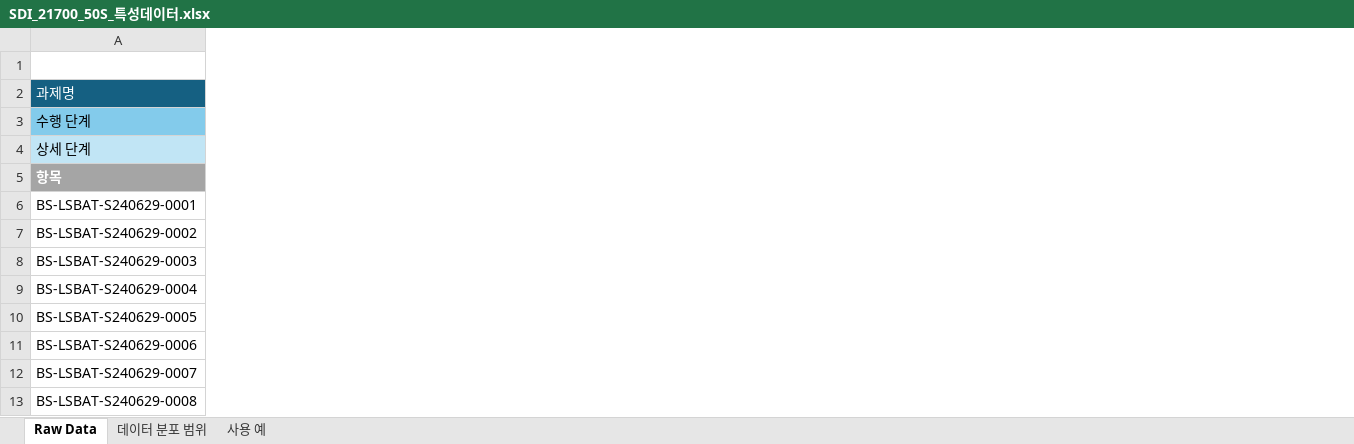
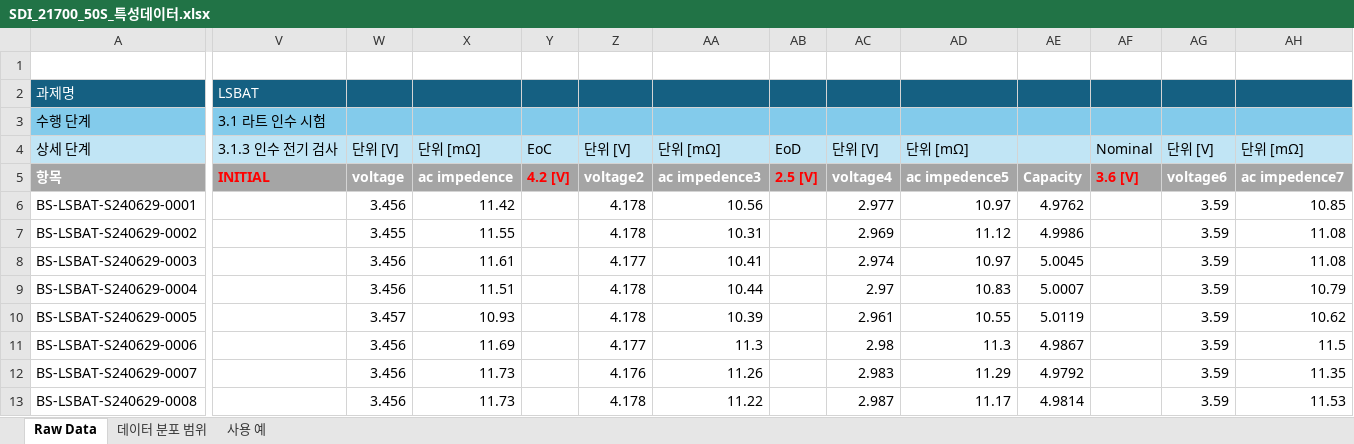
Before and after one commit to bnctekslack/LSBAT_CS, an Excel workbook: RawData/SDI_21700_50S_특성데이터.xlsx, sheet Raw Data, drawn as a sheet; only a part is shown, gaps mark what is left out; values as stored, in another font and other column widths than the file's, no borders; table styles not drawn; the diff covers the shown part only; the diff names each change by its address in the sheet, - before the commit and + after, or states it on an @@ line.

```diff
--- a/RawData/SDI_21700_50S_특성데이터.xlsx (sheet Raw Data)
+++ b/RawData/SDI_21700_50S_특성데이터.xlsx (sheet Raw Data)
@@ column V unhidden, rows 2-5: LSBAT | 3.1 라트 인수 시험 | 3.1.3 인수 전기 검사 | INITIAL @@
@@ column W unhidden, rows 4-13: 단위 [V] | voltage | 3.456 | 3.455 | 3.456 | 3.456 | 3.457 | 3.456 | 3.456 | 3.456 @@
@@ column X unhidden, rows 4-13: 단위 [mΩ] | ac impedence | 11.42 | 11.55 | 11.61 | 11.51 | 10.93 | 11.69 | 11.73 | 11.73 @@
@@ column Y unhidden, rows 4-5: EoC | 4.2 [V] @@
@@ column Z unhidden, rows 4-13: 단위 [V] | voltage2 | 4.178 | 4.178 | 4.177 | 4.178 | 4.178 | 4.177 | 4.176 | 4.178 @@
@@ column AA unhidden, rows 4-13: 단위 [mΩ] | ac impedence3 | 10.56 | 10.31 | 10.41 | 10.44 | 10.39 | 11.3 | 11.26 | 11.22 @@
@@ column AB unhidden, rows 4-5: EoD | 2.5 [V] @@
@@ column AC unhidden, rows 4-13: 단위 [V] | voltage4 | 2.977 | 2.969 | 2.974 | 2.97 | 2.961 | 2.98 | 2.983 | 2.987 @@
@@ column AD unhidden, rows 4-13: 단위 [mΩ] | ac impedence5 | 10.97 | 11.12 | 10.97 | 10.83 | 10.55 | 11.3 | 11.29 | 11.17 @@
@@ column AE unhidden, rows 5-13: Capacity | 4.9762 | 4.9986 | 5.0045 | 5.0007 | 5.0119 | 4.9867 | 4.9792 | 4.9814 @@
@@ column AF unhidden, rows 4-5: Nominal | 3.6 [V] @@
@@ column AG unhidden, rows 4-13: 단위 [V] | voltage6 | 3.59 | 3.59 | 3.59 | 3.59 | 3.59 | 3.59 | 3.59 | 3.59 @@
@@ column AH unhidden, rows 4-13: 단위 [mΩ] | ac impedence7 | 10.85 | 11.08 | 11.08 | 10.79 | 10.62 | 11.5 | 11.35 | 11.53 @@
```
Also changed, not shown: 1 edited cell elsewhere in this sheet, charts or pictures, Results/Step0_Results.xlsx, Results/Step1_Results.xlsx, 16 other files.
